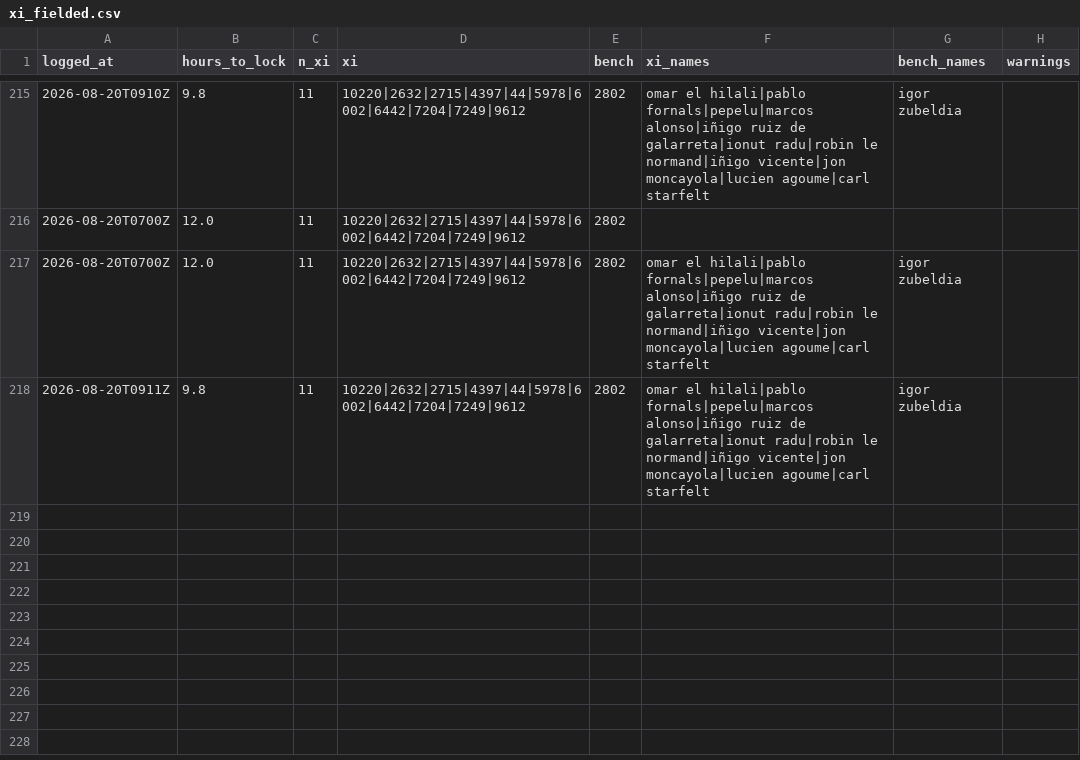
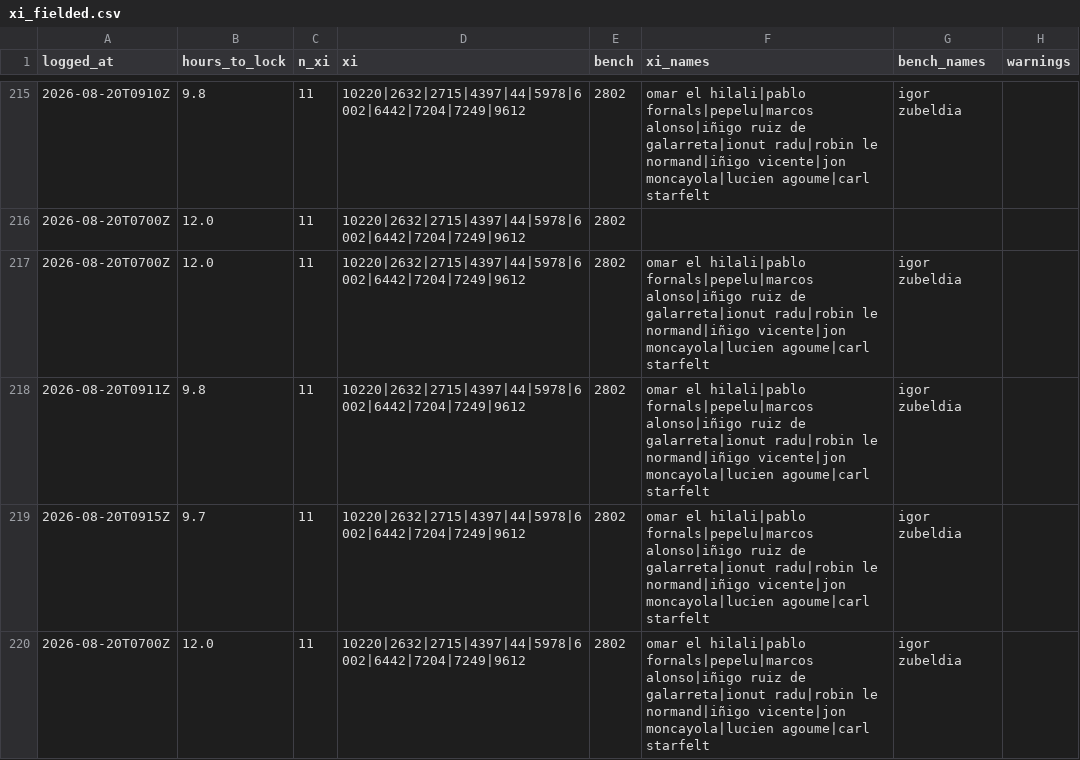
Before and after one commit to OrsM/liga_five_guys, a CSV file: data/decisions/xi_fielded.csv, drawn as a sheet; only a part is shown, gaps mark what is left out; the diff names each change by its address in the sheet, - before the commit and + after, or states it on an @@ line.

```diff
--- a/data/decisions/xi_fielded.csv
+++ b/data/decisions/xi_fielded.csv
+row 219: 2026-08-20T0915Z | 9.7 | 11 | 10220|2632|2715|4397|44|5978|6002|6442|7204|7249|9612 | 2802 | omar el hilali|pablo fornals|pepelu|marcos alonso|iñigo ruiz de galarreta|ionut radu|robin le normand|iñigo vicente|jon moncayola|lucien agoume|carl starfelt | igor zubeldia
+row 220: 2026-08-20T0700Z | 12.0 | 11 | 10220|2632|2715|4397|44|5978|6002|6442|7204|7249|9612 | 2802 | omar el hilali|pablo fornals|pepelu|marcos alonso|iñigo ruiz de galarreta|ionut radu|robin le normand|iñigo vicente|jon moncayola|lucien agoume|carl starfelt | igor zubeldia
```
Also changed, not shown: data/decisions/cash_price_log.csv, data/decisions/slate_log.csv, 14 other files.
